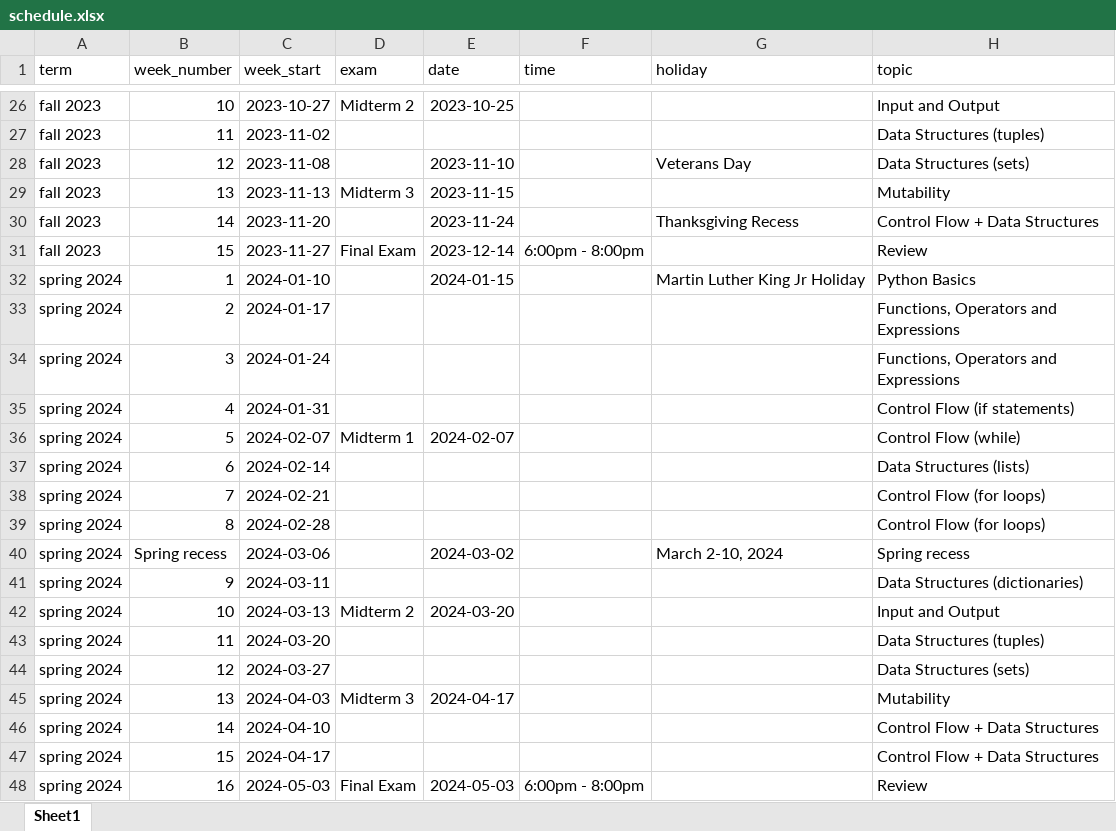
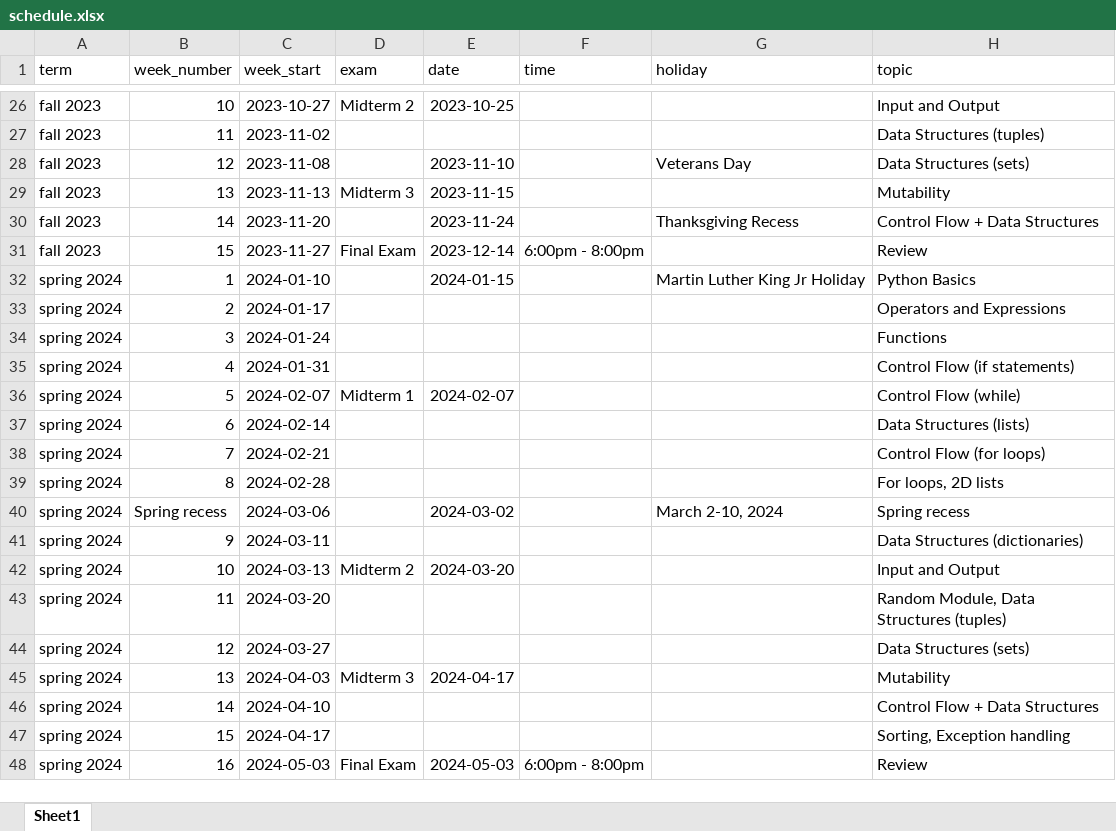
Before and after one commit to xinchenyu/csc110-spring2025, an Excel workbook: schedule.xlsx, sheet Sheet1, drawn as a sheet; only a part is shown, gaps mark what is left out; values as stored, in another font and other column widths than the file's, no borders; the diff names each change by its address in the sheet, - before the commit and + after, or states it on an @@ line.

Commit message:
updated topics in syllabus

```diff
--- a/schedule.xlsx (sheet Sheet1)
+++ b/schedule.xlsx (sheet Sheet1)
-H33 (topic): Functions, Operators and Expressions
+H33 (topic): Operators and Expressions
-H34 (topic): Functions, Operators and Expressions
+H34 (topic): Functions
-H39 (topic): Control Flow (for loops)
+H39 (topic): For loops, 2D lists
-H43 (topic): Data Structures (tuples)
+H43 (topic): Random Module, Data Structures (tuples)
-H47 (topic): Control Flow + Data Structures
+H47 (topic): Sorting, Exception handling
```
Also changed, not shown: 3 other files.
